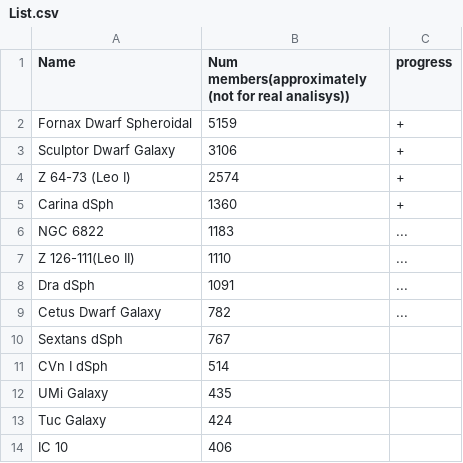
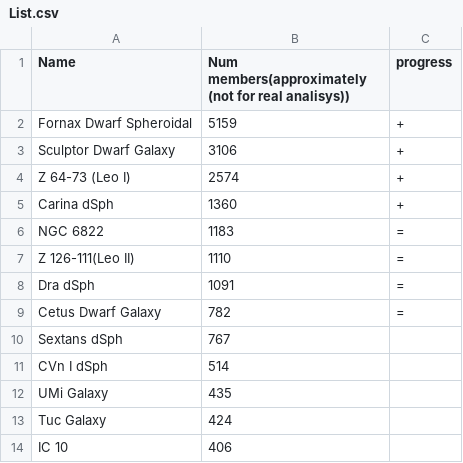
Before and after one commit to koreshk/Estimation-of-phase-space-density-in-dwarf-galaxies, a CSV file: List.csv, drawn as a sheet; only a part is shown.

Commit message:
Update List.csv

```diff
--- a/List.csv
+++ b/List.csv
@@ -5,6 +5,6 @@ Z  64-73 (Leo I),2574, +
 Carina dSph,1360, +
-NGC  6822,1183, ...
-Z 126-111(Leo II),1110, ...
-Dra dSph,1091, ...
-Cetus Dwarf Galaxy,782, ...
+NGC  6822,1183, =
+Z 126-111(Leo II),1110,=
+Dra dSph,1091, =
+Cetus Dwarf Galaxy,782, =
 Sextans dSph,767
```
